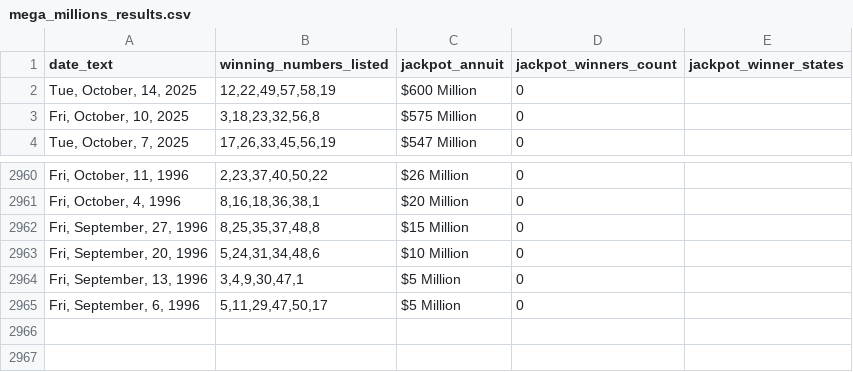
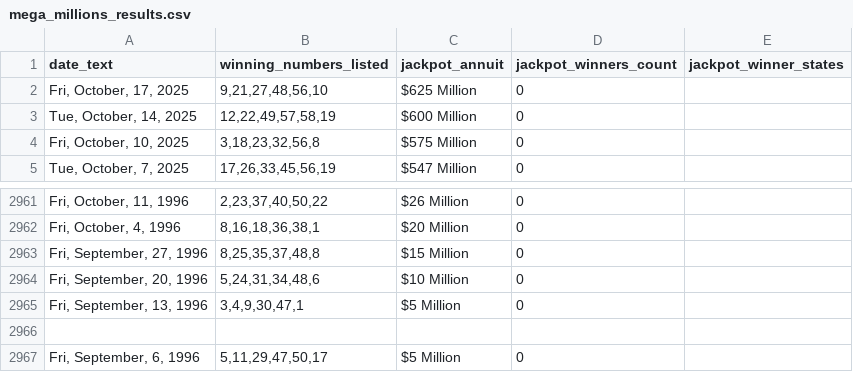
Before and after one commit to d3sktopfusion-cloud/mp_result, a CSV file: mega_millions_results.csv, drawn as a sheet; only a part is shown, gaps mark what is left out.

Commit message:
Update mega_millions_results.csv

```diff
--- a/mega_millions_results.csv
+++ b/mega_millions_results.csv
@@ -1,2 +1,3 @@
 date_text,winning_numbers_listed,jackpot_annuit,jackpot_winners_count,jackpot_winner_states
+"Fri, October, 17, 2025","9,21,27,48,56,10",$625 Million,0,
 "Tue, October, 14, 2025","12,22,49,57,58,19",$600 Million,0,
@@ -2964,2 +2965,3 @@ date_text,winning_numbers_listed,jackpot_annuit,jackpot_winners_count,jackpot_wi
 "Fri, September, 13, 1996","3,4,9,30,47,1",$5 Million,0,
+
 "Fri, September, 6, 1996","5,11,29,47,50,17",$5 Million,0,
```
